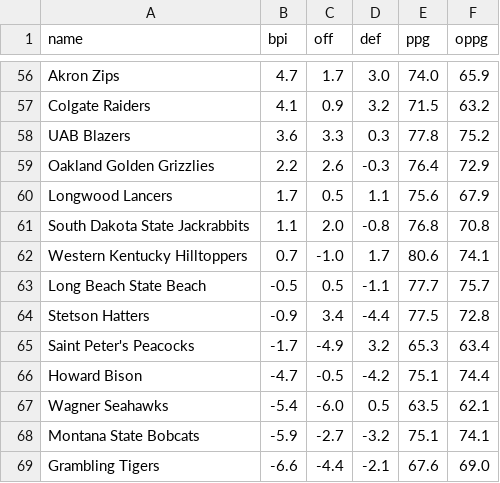
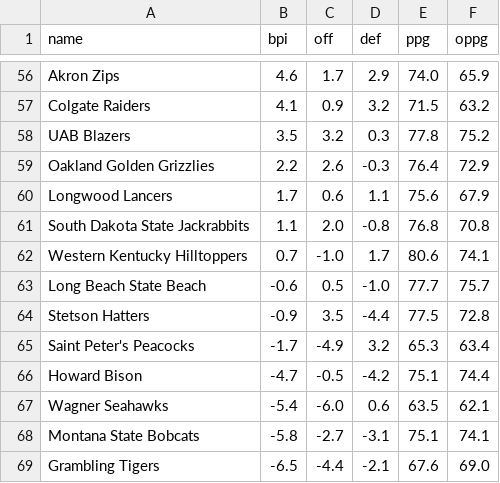
Before and after one commit to floriags/MarchMadness, a CSV file: bracket.csv, drawn as a sheet; only a part is shown, gaps mark what is left out; the diff covers the shown part only; the diff names each change by its address in the sheet, - before the commit and + after, or states it on an @@ line.

```diff
--- a/bracket.csv
+++ b/bracket.csv
-B56 (bpi): 4.7
+B56 (bpi): 4.6
-D56 (def): 3.0
+D56 (def): 2.9
-B58 (bpi): 3.6
+B58 (bpi): 3.5
-C58 (off): 3.3
+C58 (off): 3.2
-C60 (off): 0.5
+C60 (off): 0.6
-B63 (bpi): -0.5
+B63 (bpi): -0.6
-D63 (def): -1.1
+D63 (def): -1.0
-C64 (off): 3.4
+C64 (off): 3.5
-D67 (def): 0.5
+D67 (def): 0.6
-B68 (bpi): -5.9
+B68 (bpi): -5.8
-D68 (def): -3.2
+D68 (def): -3.1
-B69 (bpi): -6.6
+B69 (bpi): -6.5
```
Also changed, not shown: 3 added rows, 3 removed rows and 42 edited cells elsewhere in this file, 5 other files.
